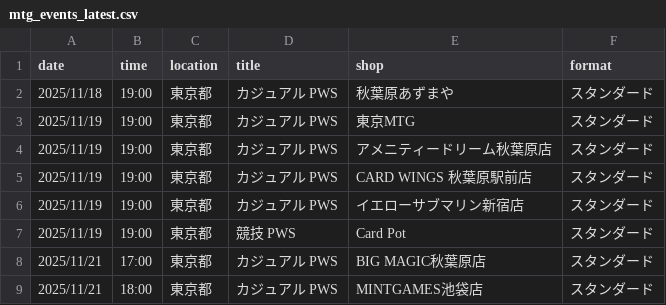
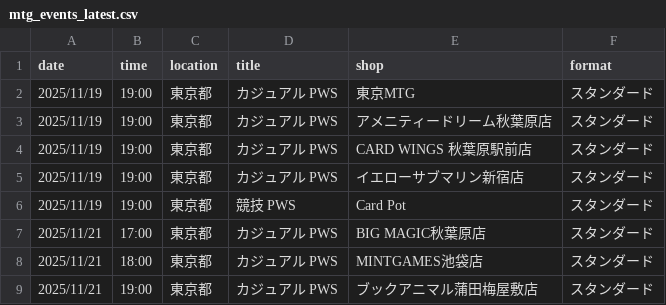
Before and after one commit to wakame1367/mtg_official_event_scraper, a CSV file: mtg_events_latest.csv, drawn as a sheet; only a part is shown; the shorter side is filled out with more unchanged rows.

```diff
--- a/mtg_events_latest.csv
+++ b/mtg_events_latest.csv
@@ -1,3 +1,2 @@
 date,time,location,title,shop,format
-2025/11/18,19:00,東京都,カジュアル PWS,秋葉原あずまや,スタンダード
 2025/11/19,19:00,東京都,カジュアル PWS,東京MTG,スタンダード
```
Also changed, not shown: mtg_events.csv, 2 other files.
